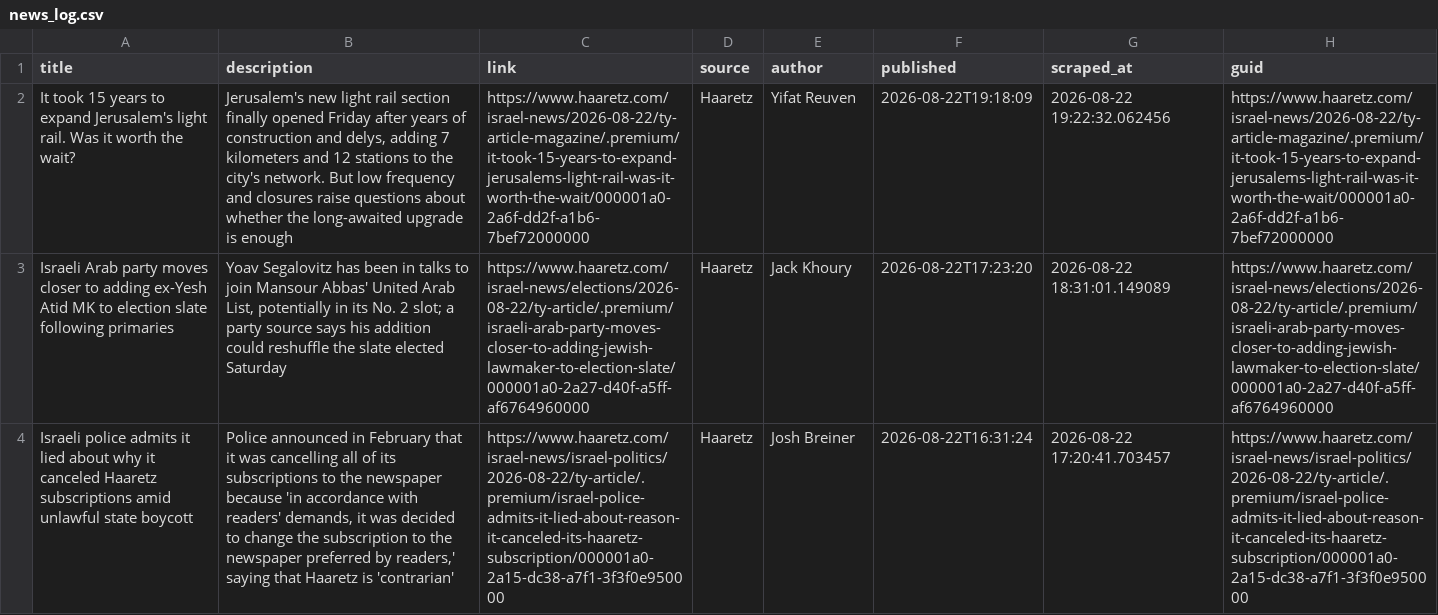
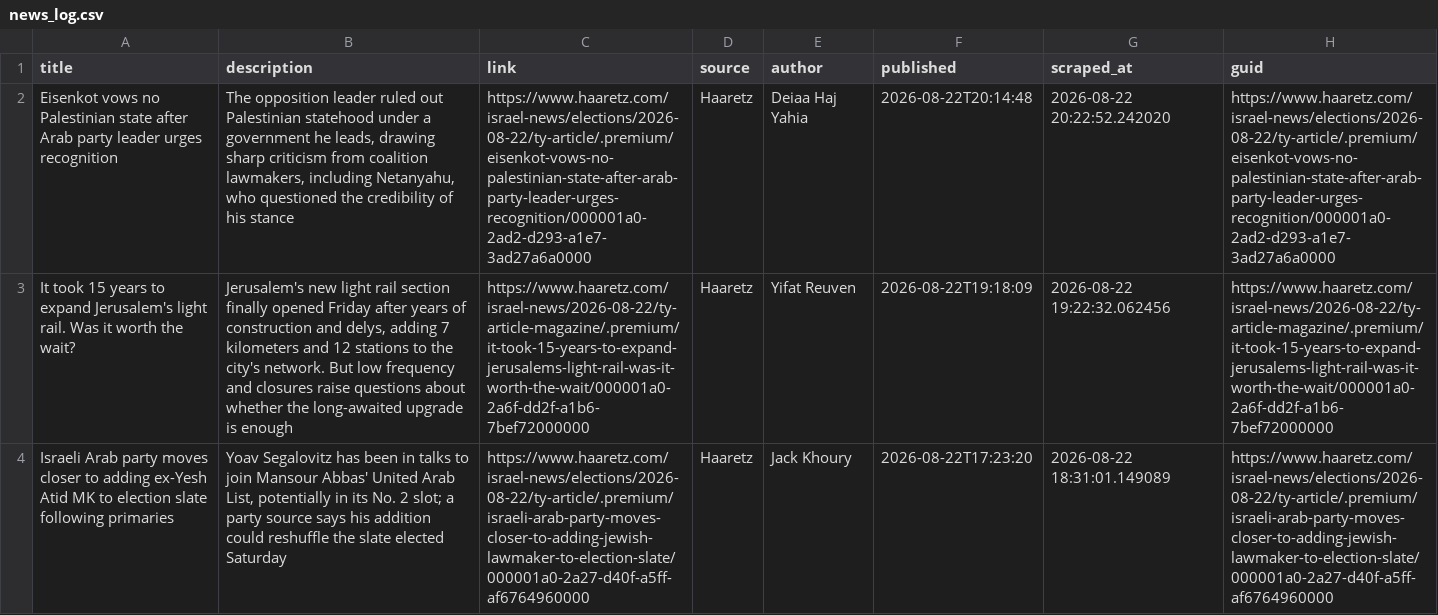
Before and after one commit to jballhalla/jewish-studies-feed, a CSV file: data/memory/news_log.csv, drawn as a sheet; only a part is shown; the shorter side is filled out with more unchanged rows; the diff names each change by its address in the sheet, - before the commit and + after, or states it on an @@ line.

```diff
--- a/data/memory/news_log.csv
+++ b/data/memory/news_log.csv
+row 2: Eisenkot vows no Palestinian state after Arab party leader urges recognition | The opposition leader ruled out Palestinian statehood under a government he leads, drawing sharp criticism from coalition lawmakers, including Netanyahu, who questioned the credibility of his stance | https://www.haaretz.com/israel-news/elections/2026-08-22/ty-article/.premium/eisenkot-vows-no-palestinian-state-after-arab-party-leader-urges-recognition/000001a0-2ad2-d293-a1e7-3ad27a6a0000 | Haaretz | Deiaa Haj Yahia | 2026-08-22T20:14:48 | 2026-08-22 20:22:52.242020 | https://www.haaretz.com/israel-news/elections/2026-08-22/ty-article/.premium/eisenkot-vows-no-palestinian-state-after-arab-party-leader-urges-recognition/000001a0-2ad2-d293-a1e7-3ad27a6a0000
```
